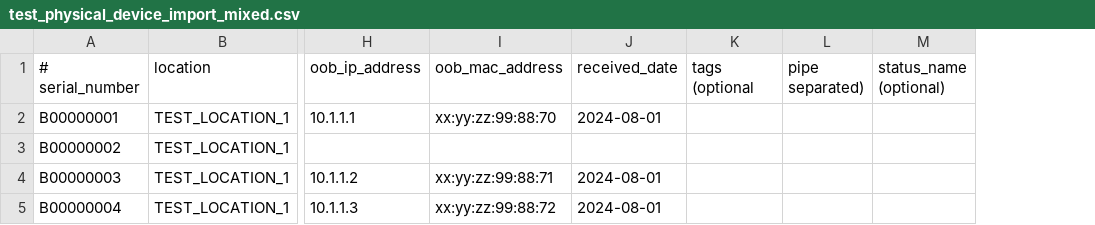
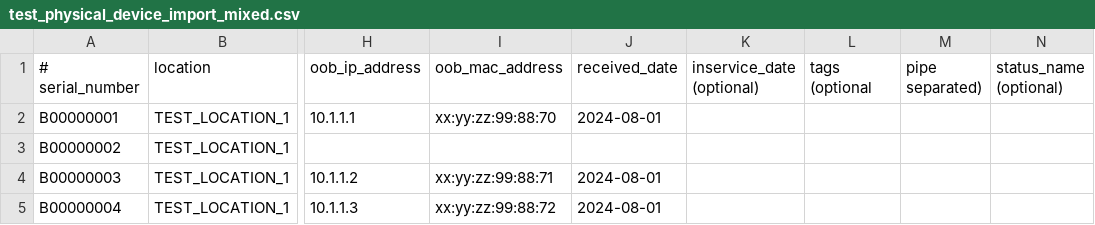
Before and after one commit to UnblockedByOps/arsenal, a CSV file: client/conf/test_physical_device_import_mixed.csv, drawn as a sheet; only a part is shown, gaps mark what is left out; the diff names each change by its address in the sheet, - before the commit and + after, or states it on an @@ line.

```diff
--- a/client/conf/test_physical_device_import_mixed.csv
+++ b/client/conf/test_physical_device_import_mixed.csv
+column K (inservice_date (optional)), empty
```
Also changed, not shown: client/conf/test_physical_device_import.csv, client/conf/test_physical_device_import_fail.csv, 2 other files.
